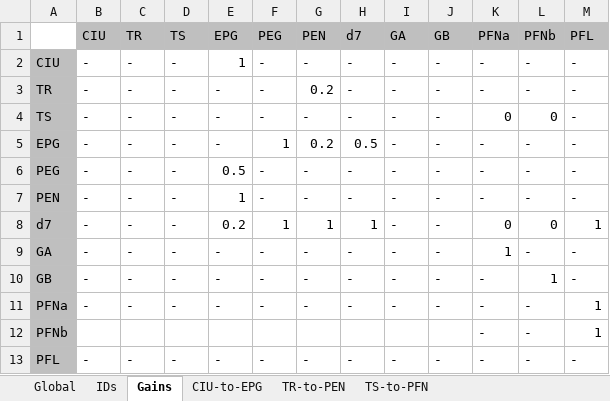
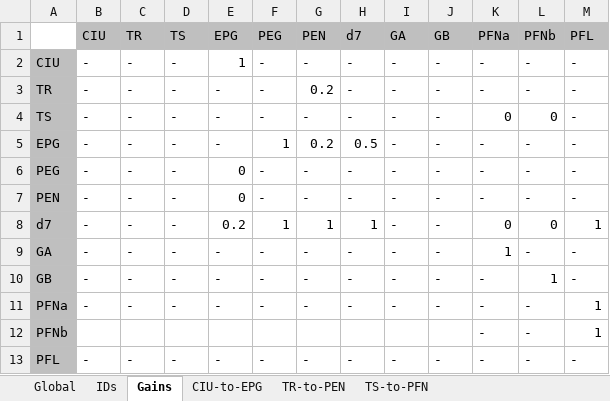
Before and after one commit to bClemot-Sc/Megalopta_CX, an Excel workbook: Connectivity_matrices/Trial_C_matrices.xlsx, sheet Gains, drawn as a sheet; values as stored, in another font and other column widths than the file's, no borders; conditional formats not drawn; the diff names each change by its address in the sheet, - before the commit and + after, or states it on an @@ line.

```diff
--- a/Connectivity_matrices/Trial_C_matrices.xlsx (sheet Gains)
+++ b/Connectivity_matrices/Trial_C_matrices.xlsx (sheet Gains)
-E6 (EPG): 0.5
+E6 (EPG): 0
-E7 (EPG): 1
+E7 (EPG): 0
```
Also changed, not shown: sheet Global, formulas that keep their value, Connectivity_matrices/Old_saved_matrix.xlsx, Connectivity_matrices/Test_7_matrices.xlsx, 17 other files.
